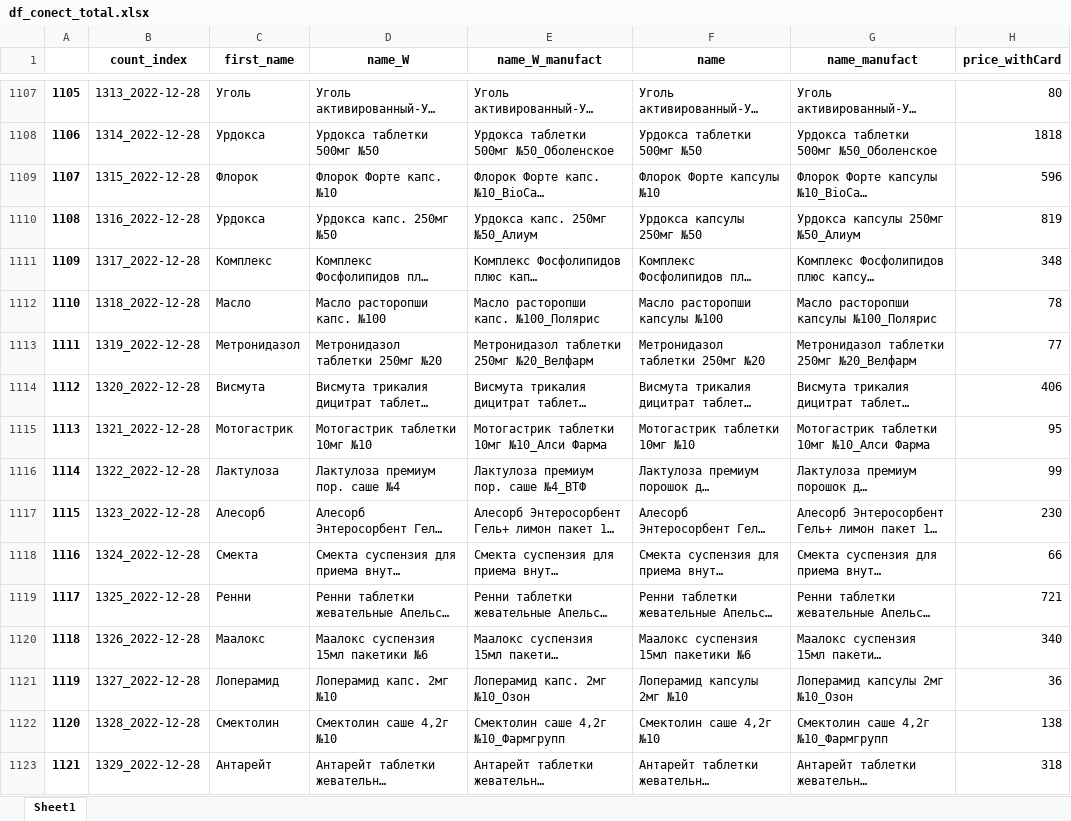
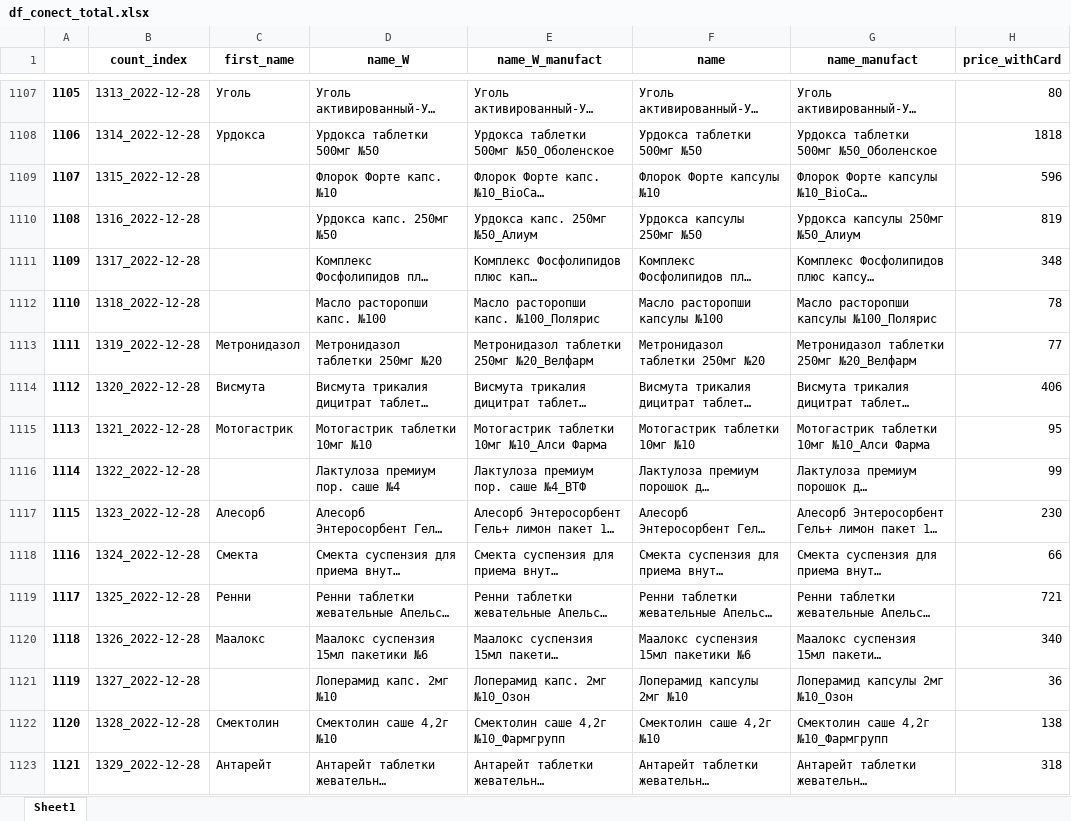
Before and after one commit to MitryAndrews/Scrapy_project, an Excel workbook: Archive_April/APRIL_csv/current_file/df_conect_total.xlsx, sheet Sheet1, drawn as a sheet; only a part is shown, gaps mark what is left out; long unchanged cells end in …; values as stored, in another font and other column widths than the file's, no borders; the diff covers the shown part only; the diff names each change by its address in the sheet, - before the commit and + after, or states it on an @@ line.

```diff
--- a/Archive_April/APRIL_csv/current_file/df_conect_total.xlsx (sheet Sheet1)
+++ b/Archive_April/APRIL_csv/current_file/df_conect_total.xlsx (sheet Sheet1)
-C1109 (first_name): Флорок
+C1109 (first_name): (empty)
-C1110 (first_name): Урдокса
+C1110 (first_name): (empty)
-C1111 (first_name): Комплекс
+C1111 (first_name): (empty)
-C1112 (first_name): Масло
+C1112 (first_name): (empty)
-C1116 (first_name): Лактулоза
+C1116 (first_name): (empty)
-C1121 (first_name): Лоперамид
+C1121 (first_name): (empty)
```
Also changed, not shown: 679 edited cells elsewhere in this sheet, Archive_April/APRIL_csv/current_file/Группа производителей.xlsx, 42 other files.
